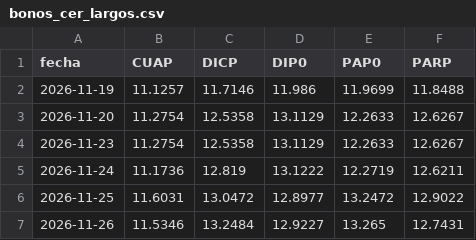
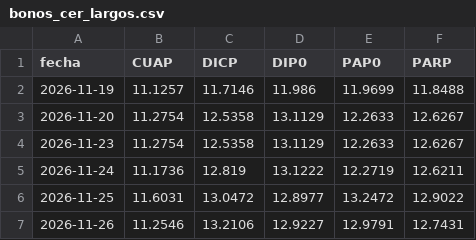
Before and after one commit to datamiazzo-2026/datos-publicos, a CSV file: respaldo/bonos_cer_largos.csv, drawn as a sheet.

```diff
--- a/respaldo/bonos_cer_largos.csv
+++ b/respaldo/bonos_cer_largos.csv
@@ -6,2 +6,2 @@ fecha,CUAP,DICP,DIP0,PAP0,PARP
 2026-11-25,11.6031,13.0472,12.8977,13.2472,12.9022
-2026-11-26,11.5346,13.2484,12.9227,13.265,12.7431
+2026-11-26,11.2546,13.2106,12.9227,12.9791,12.7431
```
Also changed, not shown: dolares.csv, respaldo/bonos_cer.csv, 21 other files.
